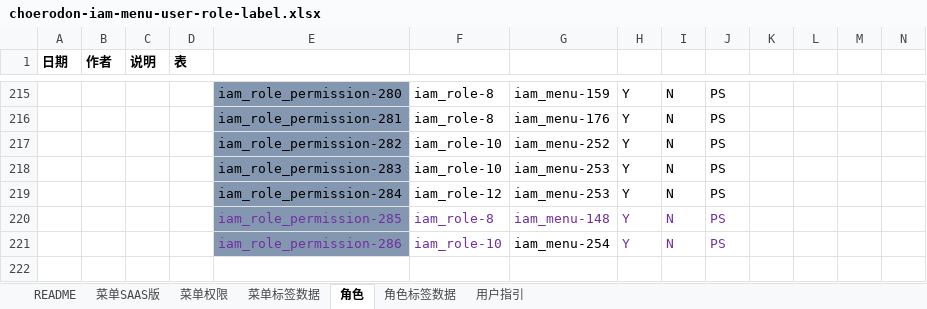
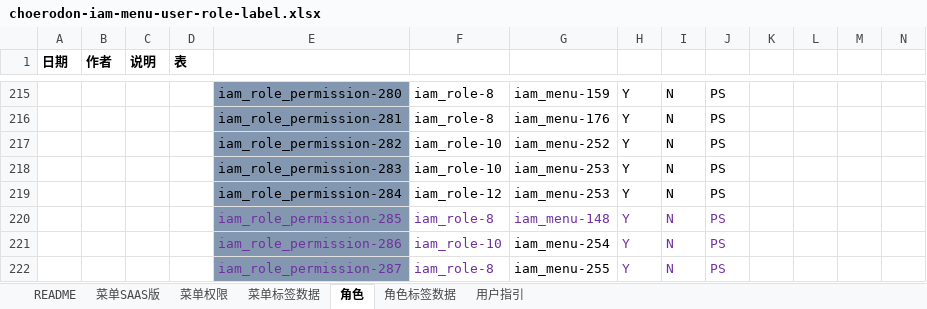
Before and after one commit to open-hand/choerodon-iam, an Excel workbook: src/main/resources/script/db/init-data/hzero_platform/hzero_platform/choerodon-iam-menu-user-role-label.xlsx, sheet 角色, drawn as a sheet; only a part is shown, gaps mark what is left out; values as stored, in another font and other column widths than the file's, no borders; rows hold the shown columns only; the diff names each change by its address in the sheet, - before the commit and + after, or states it on an @@ line.

```diff
--- a/src/main/resources/script/db/init-data/hzero_platform/hzero_platform/choerodon-iam-menu-user-role-label.xlsx (sheet 角色)
+++ b/src/main/resources/script/db/init-data/hzero_platform/hzero_platform/choerodon-iam-menu-user-role-label.xlsx (sheet 角色)
+row 222:  |  |  |  | iam_role_permission-287 | iam_role-8 | iam_menu-255 | Y | N | PS
```
Also changed, not shown: sheet 菜单SAAS版, sheet 菜单权限.
